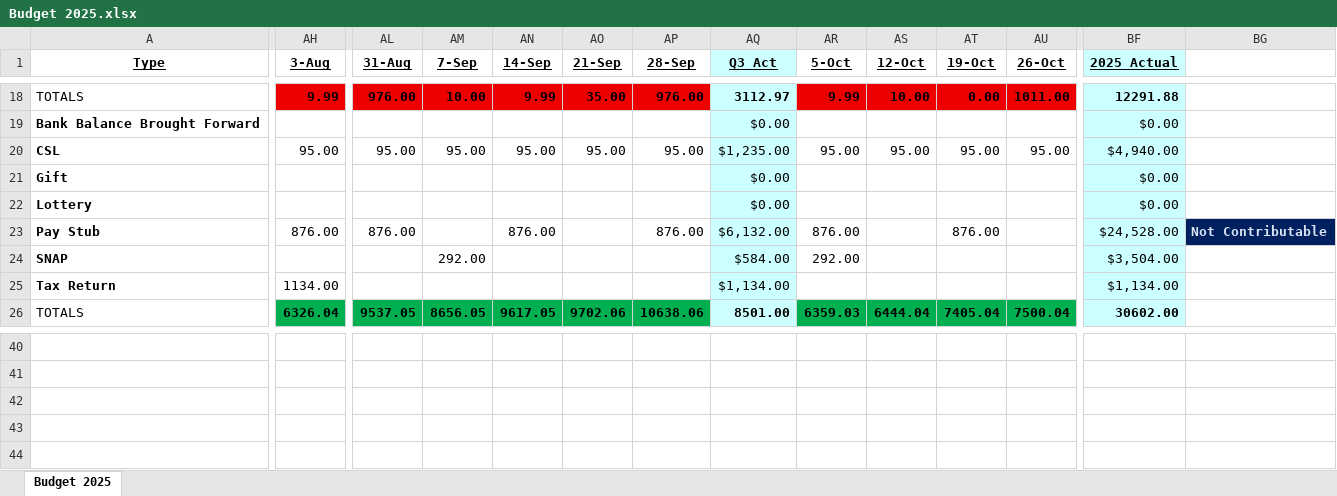
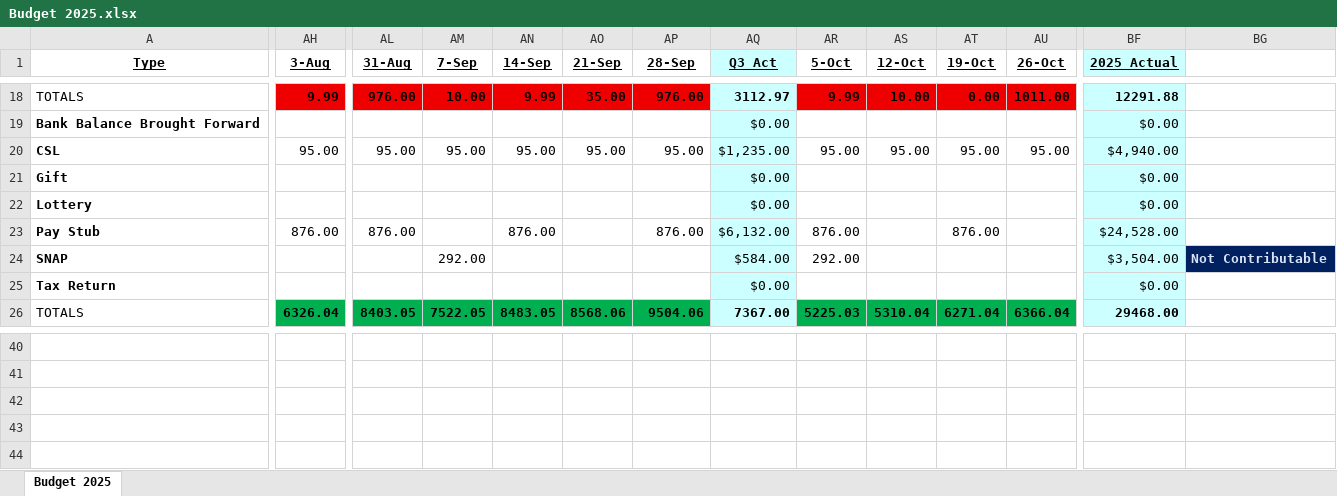
Before and after one commit to johnbodhi/budget, an Excel workbook: Budget 2025.xlsx, sheet Budget 2025, drawn as a sheet; only a part is shown, gaps mark what is left out; values as stored, in another font and other column widths than the file's, no borders; the diff covers the shown part only; the diff names each change by its address in the sheet, - before the commit and + after, or states it on an @@ line.

```diff
--- a/Budget 2025.xlsx (sheet Budget 2025)
+++ b/Budget 2025.xlsx (sheet Budget 2025)
-BG23: Not Contributable
+BG23: (empty)
-BG23 fill: #002060
+BG23 fill: none
-BG24: (empty)
+BG24: Not Contributable
-BG24 fill: none
+BG24 fill: #002060
-AH25 (3-Aug): 1134.00
+AH25 (3-Aug): (empty)
-AQ25 (Q3 Act): $1,134.00
+AQ25 (Q3 Act): $0.00
-BF25 (2025 Actual): $1,134.00
+BF25 (2025 Actual): $0.00
-AL26 (31-Aug): 9537.05
+AL26 (31-Aug): 8403.05
-AM26 (7-Sep): 8656.05
+AM26 (7-Sep): 7522.05
-AN26 (14-Sep): 9617.05
+AN26 (14-Sep): 8483.05
-AO26 (21-Sep): 9702.06
+AO26 (21-Sep): 8568.06
-AP26 (28-Sep): 10638.06
+AP26 (28-Sep): 9504.06
-AQ26 (Q3 Act): 8501.00
+AQ26 (Q3 Act): 7367.00
-AR26 (5-Oct): 6359.03
+AR26 (5-Oct): 5225.03
-AS26 (12-Oct): 6444.04
+AS26 (12-Oct): 5310.04
-AT26 (19-Oct): 7405.04
+AT26 (19-Oct): 6271.04
-AU26 (26-Oct): 7500.04
+AU26 (26-Oct): 6366.04
-BF26 (2025 Actual): 30602.00
+BF26 (2025 Actual): 29468.00
```
Also changed, not shown: 30 edited cells elsewhere in this sheet, 7 other files.
